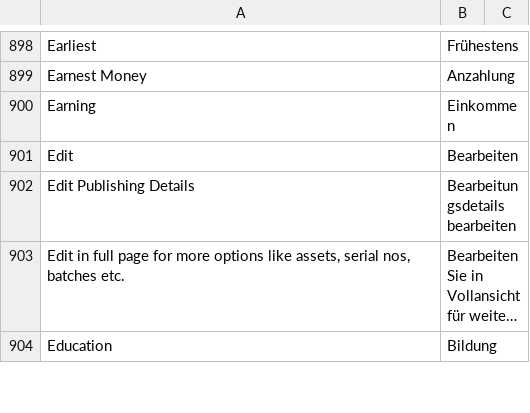
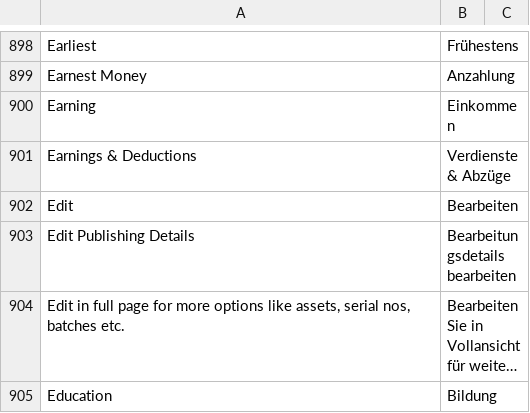
Before and after one commit to noec764/erpnext, a CSV file: erpnext/translations/de.csv, drawn as a sheet; only a part is shown, gaps mark what is left out; long unchanged cells end in …; the diff names each change by its address in the sheet, - before the commit and + after, or states it on an @@ line.

Commit message:
fix: added Section translation in German for Salary Slip

```diff
--- a/erpnext/translations/de.csv
+++ b/erpnext/translations/de.csv
+row 901: Earnings & Deductions | Verdienste & Abzüge
```
